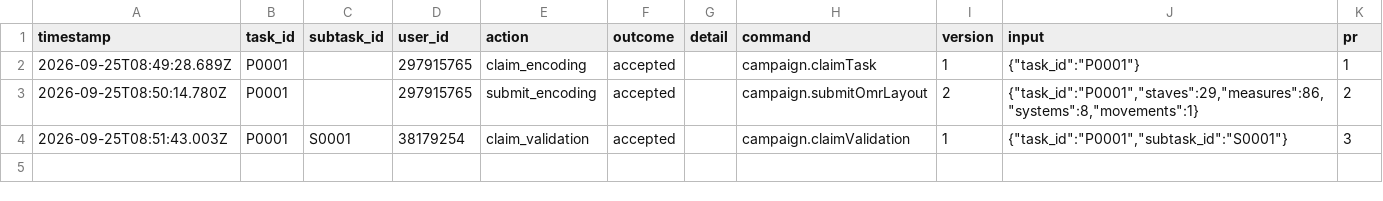
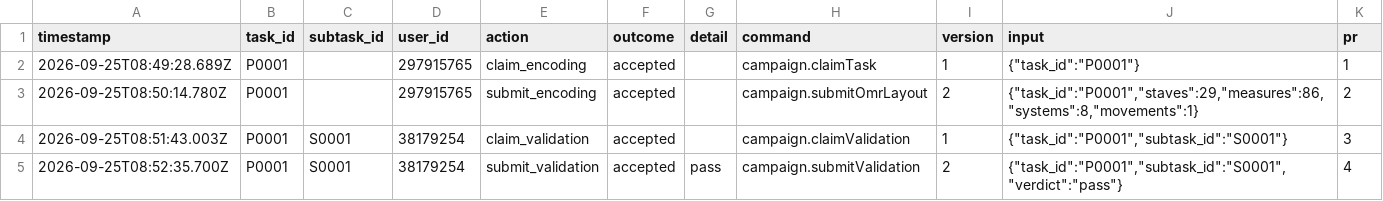
Before and after one commit to ohwjd/test-20260925-1, a CSV file: tracking/history.csv, drawn as a sheet; the diff names each change by its address in the sheet, - before the commit and + after, or states it on an @@ line.

```diff
--- a/tracking/history.csv
+++ b/tracking/history.csv
+row 5: 2026-09-25T08:52:35.700Z | P0001 | S0001 | 38179254 | submit_validation | accepted | pass | campaign.submitValidation | 2 | {"task_id":"P0001","subtask_id":"S0001","verdict":"pass"} | 4
```
Also changed, not shown: tracking/state.csv, 1 other file.
